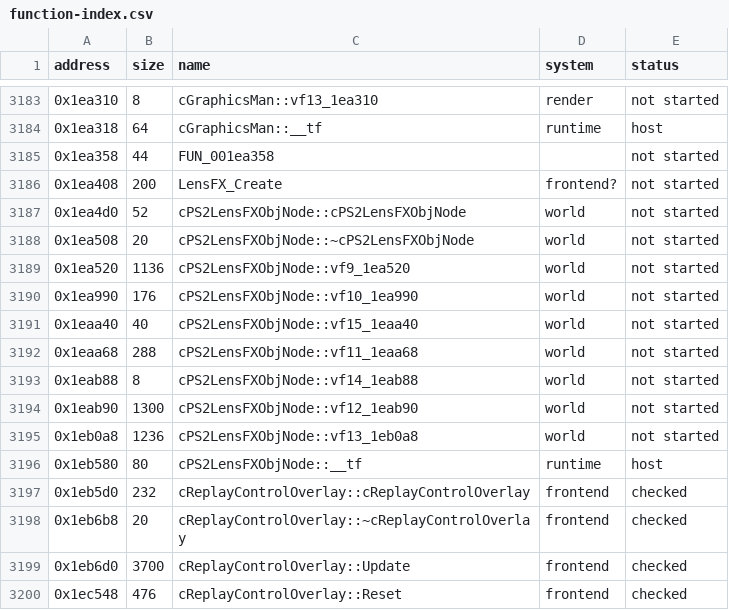
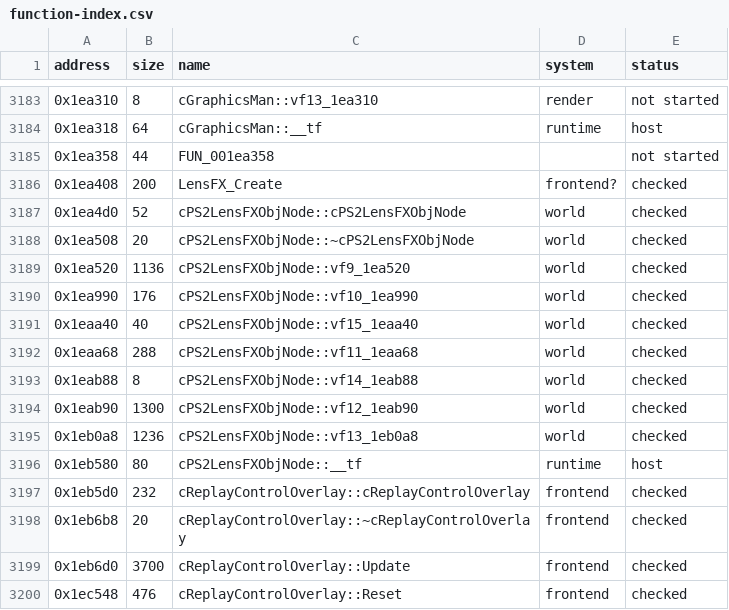
Before and after one commit to ed-slopper/SSX-TRICKY-RUST-REWRITE, a CSV file: tricky-rs/docs/function-index.csv, drawn as a sheet; only a part is shown, gaps mark what is left out.

```diff
--- a/tricky-rs/docs/function-index.csv
+++ b/tricky-rs/docs/function-index.csv
@@ -3185,12 +3185,12 @@ address,size,name,system,status
 0x1ea358,44,FUN_001ea358,,not started
-0x1ea408,200,LensFX_Create,frontend?,not started
-0x1ea4d0,52,cPS2LensFXObjNode::cPS2LensFXObjNode,world,not started
-0x1ea508,20,cPS2LensFXObjNode::~cPS2LensFXObjNode,world,not started
-0x1ea520,1136,cPS2LensFXObjNode::vf9_1ea520,world,not started
-0x1ea990,176,cPS2LensFXObjNode::vf10_1ea990,world,not started
-0x1eaa40,40,cPS2LensFXObjNode::vf15_1eaa40,world,not started
-0x1eaa68,288,cPS2LensFXObjNode::vf11_1eaa68,world,not started
-0x1eab88,8,cPS2LensFXObjNode::vf14_1eab88,world,not started
-0x1eab90,1300,cPS2LensFXObjNode::vf12_1eab90,world,not started
-0x1eb0a8,1236,cPS2LensFXObjNode::vf13_1eb0a8,world,not started
+0x1ea408,200,LensFX_Create,frontend?,checked
+0x1ea4d0,52,cPS2LensFXObjNode::cPS2LensFXObjNode,world,checked
+0x1ea508,20,cPS2LensFXObjNode::~cPS2LensFXObjNode,world,checked
+0x1ea520,1136,cPS2LensFXObjNode::vf9_1ea520,world,checked
+0x1ea990,176,cPS2LensFXObjNode::vf10_1ea990,world,checked
+0x1eaa40,40,cPS2LensFXObjNode::vf15_1eaa40,world,checked
+0x1eaa68,288,cPS2LensFXObjNode::vf11_1eaa68,world,checked
+0x1eab88,8,cPS2LensFXObjNode::vf14_1eab88,world,checked
+0x1eab90,1300,cPS2LensFXObjNode::vf12_1eab90,world,checked
+0x1eb0a8,1236,cPS2LensFXObjNode::vf13_1eb0a8,world,checked
 0x1eb580,80,cPS2LensFXObjNode::__tf,runtime,host
```
Also changed, not shown: 6 other files.
